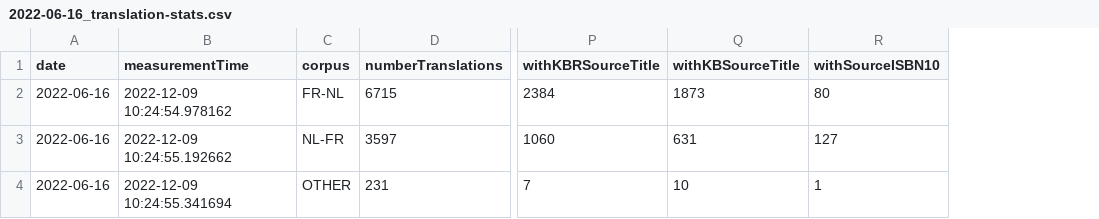
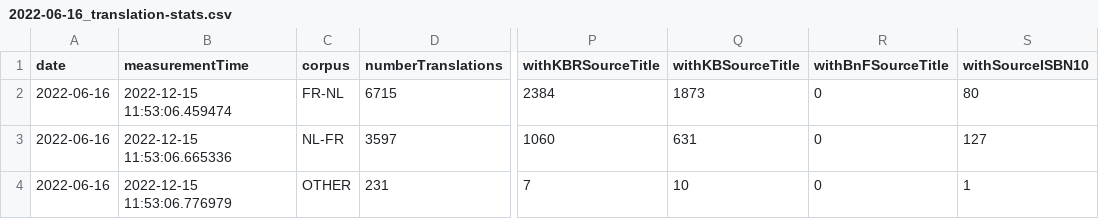
Before and after one commit to kbrbe/beltrans-data-integration, a CSV file: data-integration/statistics/measurements/2022-06-16_translation-stats.csv, drawn as a sheet; only a part is shown, gaps mark what is left out; the diff names each change by its address in the sheet, - before the commit and + after, or states it on an @@ line.

```diff
--- a/data-integration/statistics/measurements/2022-06-16_translation-stats.csv
+++ b/data-integration/statistics/measurements/2022-06-16_translation-stats.csv
+column R (withBnFSourceTitle), rows 2-4: all 0
-B2 (measurementTime): 2022-12-09 10:24:54.978162
+B2 (measurementTime): 2022-12-15 11:53:06.459474
-B3 (measurementTime): 2022-12-09 10:24:55.192662
+B3 (measurementTime): 2022-12-15 11:53:06.665336
-B4 (measurementTime): 2022-12-09 10:24:55.341694
+B4 (measurementTime): 2022-12-15 11:53:06.776979
```
Also changed, not shown: data-integration/statistics/measurements/2022-05-03_translation-stats.csv, data-integration/statistics/measurements/2022-05-09_translation-stats.csv, 48 other files.
